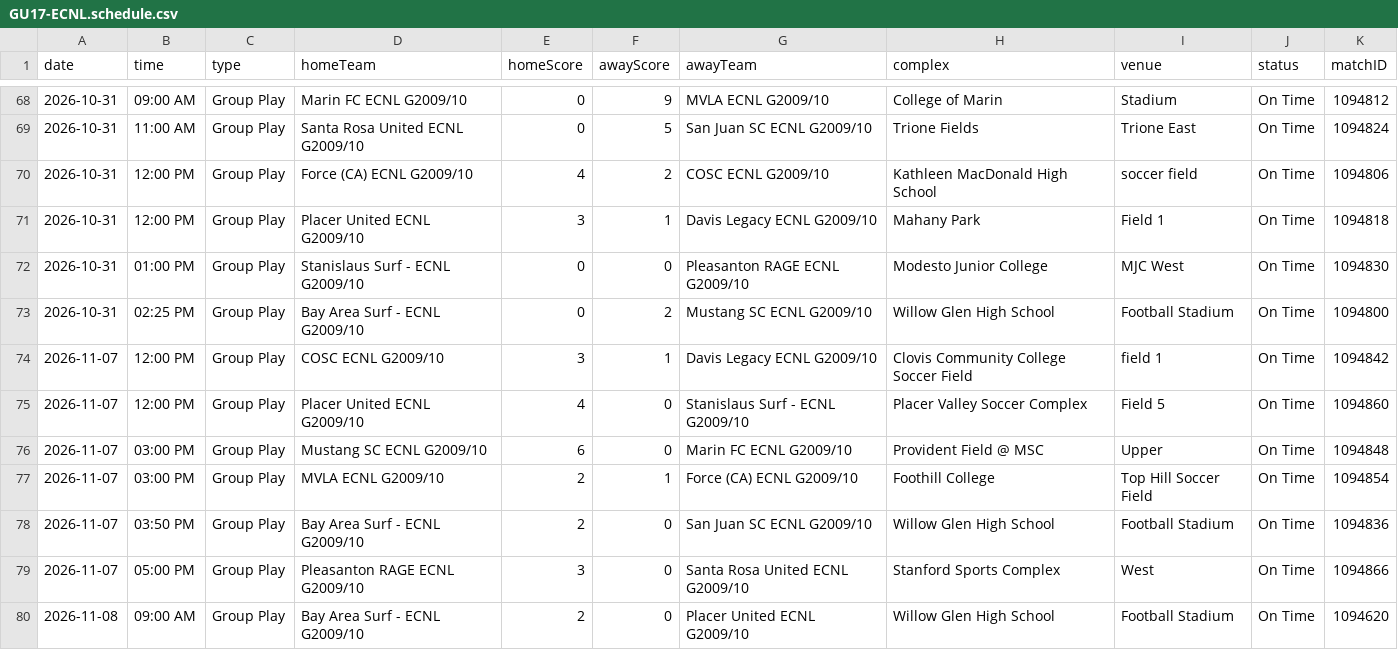
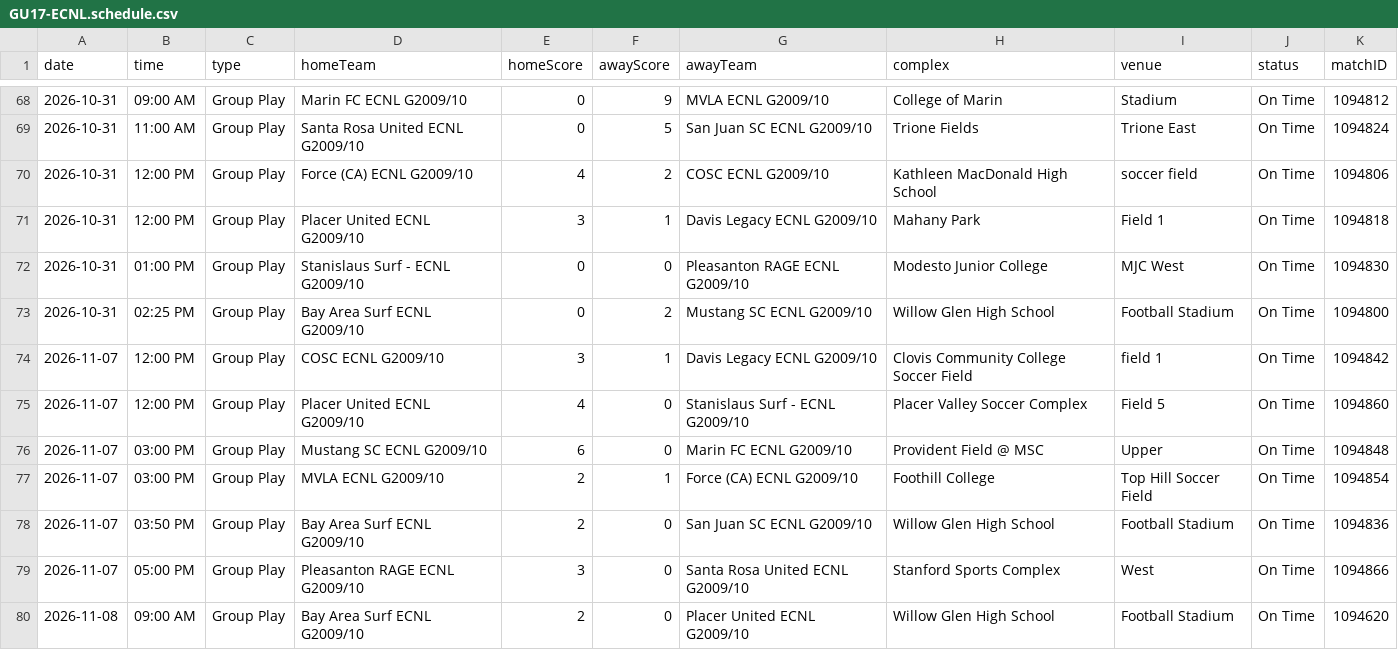
Before and after one commit to NextOneTwoLabs/ecnl-dashboard, a CSV file: export/2026-27/NorCal/GU17-ECNL.schedule.csv, drawn as a sheet; only a part is shown, gaps mark what is left out; the diff covers the shown part only.

```diff
--- a/export/2026-27/NorCal/GU17-ECNL.schedule.csv
+++ b/export/2026-27/NorCal/GU17-ECNL.schedule.csv
@@ -72,3 +72,3 @@ date,time,type,homeTeam,homeScore,awayScore,awayTeam,complex,venue,status,matchI
 2026-10-31,01:00 PM,Group Play,Stanislaus Surf - ECNL G2009/10,0,0,Pleasanton RAGE ECNL G2009/10,Modesto Junior College,MJC West,On Time,1094830
-2026-10-31,02:25 PM,Group Play,Bay Area Surf - ECNL G2009/10,0,2,Mustang SC ECNL G2009/10,Willow Glen High School,Football Stadium,On Time,1094800
+2026-10-31,02:25 PM,Group Play,Bay Area Surf ECNL G2009/10,0,2,Mustang SC ECNL G2009/10,Willow Glen High School,Football Stadium,On Time,1094800
 2026-11-07,12:00 PM,Group Play,COSC ECNL G2009/10,3,1,Davis Legacy ECNL G2009/10,Clovis Community College Soccer Field,field 1,On Time,1094842
@@ -77,4 +77,4 @@ date,time,type,homeTeam,homeScore,awayScore,awayTeam,complex,venue,status,matchI
 2026-11-07,03:00 PM,Group Play,MVLA ECNL G2009/10,2,1,Force (CA) ECNL G2009/10,Foothill College,Top Hill Soccer Field,On Time,1094854
-2026-11-07,03:50 PM,Group Play,Bay Area Surf - ECNL G2009/10,2,0,San Juan SC ECNL G2009/10,Willow Glen High School,Football Stadium,On Time,1094836
+2026-11-07,03:50 PM,Group Play,Bay Area Surf ECNL G2009/10,2,0,San Juan SC ECNL G2009/10,Willow Glen High School,Football Stadium,On Time,1094836
 2026-11-07,05:00 PM,Group Play,Pleasanton RAGE ECNL G2009/10,3,0,Santa Rosa United ECNL G2009/10,Stanford Sports Complex,West,On Time,1094866
-2026-11-08,09:00 AM,Group Play,Bay Area Surf - ECNL G2009/10,2,0,Placer United ECNL G2009/10,Willow Glen High School,Football Stadium,On Time,1094620
+2026-11-08,09:00 AM,Group Play,Bay Area Surf ECNL G2009/10,2,0,Placer United ECNL G2009/10,Willow Glen High School,Football Stadium,On Time,1094620
```
Also changed, not shown: 19 edited cells elsewhere in this file, export/2026-27/NorCal/GU16-ECNL.schedule.csv, export/2026-27/NorCal/GU18-19-ECNL.schedule.csv, 55 other files.
